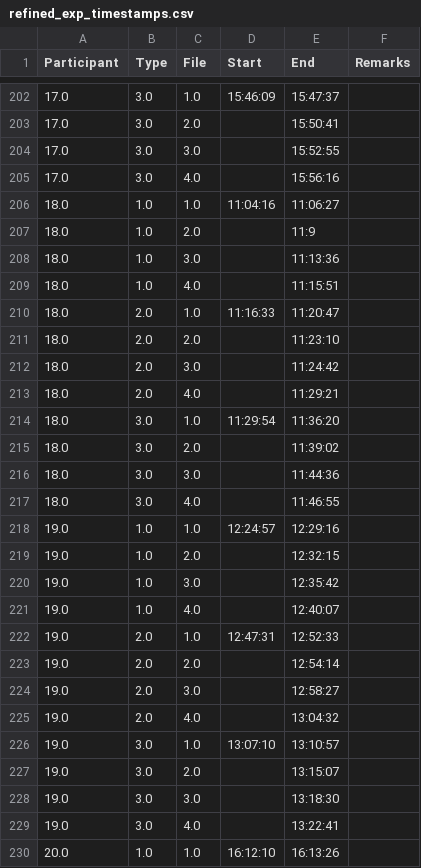
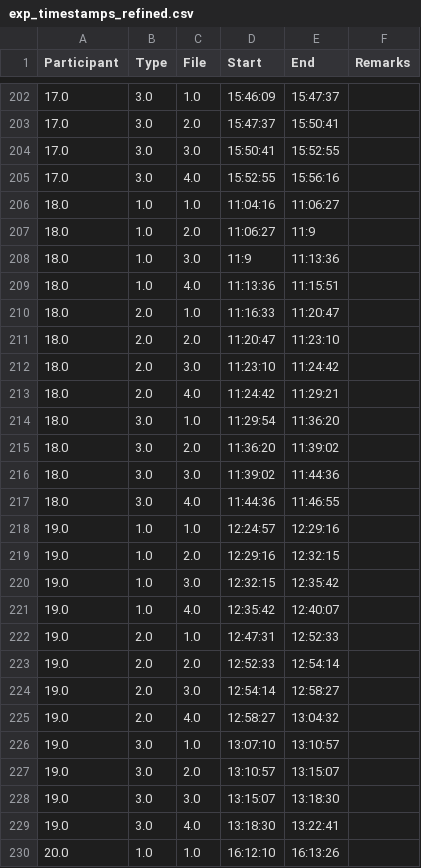
Before and after one commit to kartikgawande/EEG-SWL-PE, a CSV file: data/exp_timestamps/exp_timestamps_refined.csv (was data/refined_exp_timestamps.csv), drawn as a sheet; only a part is shown, gaps mark what is left out; the diff covers the shown part only.

```diff
--- a/data/refined_exp_timestamps.csv
+++ b/data/exp_timestamps/exp_timestamps_refined.csv
@@ -202,29 +202,29 @@ Participant,Type,File,Start,End,Remarks
 17.0,3.0,1.0,15:46:09,15:47:37,
-17.0,3.0,2.0,,15:50:41,
-17.0,3.0,3.0,,15:52:55,
-17.0,3.0,4.0,,15:56:16,
+17.0,3.0,2.0,15:47:37,15:50:41,
+17.0,3.0,3.0,15:50:41,15:52:55,
+17.0,3.0,4.0,15:52:55,15:56:16,
 18.0,1.0,1.0,11:04:16,11:06:27,
-18.0,1.0,2.0,,11:9,
-18.0,1.0,3.0,,11:13:36,
-18.0,1.0,4.0,,11:15:51,
+18.0,1.0,2.0,11:06:27,11:9,
+18.0,1.0,3.0,11:9,11:13:36,
+18.0,1.0,4.0,11:13:36,11:15:51,
 18.0,2.0,1.0,11:16:33,11:20:47,
-18.0,2.0,2.0,,11:23:10,
-18.0,2.0,3.0,,11:24:42,
-18.0,2.0,4.0,,11:29:21,
+18.0,2.0,2.0,11:20:47,11:23:10,
+18.0,2.0,3.0,11:23:10,11:24:42,
+18.0,2.0,4.0,11:24:42,11:29:21,
 18.0,3.0,1.0,11:29:54,11:36:20,
-18.0,3.0,2.0,,11:39:02,
-18.0,3.0,3.0,,11:44:36,
-18.0,3.0,4.0,,11:46:55,
+18.0,3.0,2.0,11:36:20,11:39:02,
+18.0,3.0,3.0,11:39:02,11:44:36,
+18.0,3.0,4.0,11:44:36,11:46:55,
 19.0,1.0,1.0,12:24:57,12:29:16,
-19.0,1.0,2.0,,12:32:15,
-19.0,1.0,3.0,,12:35:42,
-19.0,1.0,4.0,,12:40:07,
+19.0,1.0,2.0,12:29:16,12:32:15,
+19.0,1.0,3.0,12:32:15,12:35:42,
+19.0,1.0,4.0,12:35:42,12:40:07,
 19.0,2.0,1.0,12:47:31,12:52:33,
-19.0,2.0,2.0,,12:54:14,
-19.0,2.0,3.0,,12:58:27,
-19.0,2.0,4.0,,13:04:32,
+19.0,2.0,2.0,12:52:33,12:54:14,
+19.0,2.0,3.0,12:54:14,12:58:27,
+19.0,2.0,4.0,12:58:27,13:04:32,
 19.0,3.0,1.0,13:07:10,13:10:57,
-19.0,3.0,2.0,,13:15:07,
-19.0,3.0,3.0,,13:18:30,
-19.0,3.0,4.0,,13:22:41,
+19.0,3.0,2.0,13:10:57,13:15:07,
+19.0,3.0,3.0,13:15:07,13:18:30,
+19.0,3.0,4.0,13:18:30,13:22:41,
 20.0,1.0,1.0,16:12:10,16:13:26,
```
Also changed, not shown: 161 edited cells elsewhere in this file, 6 other files.
